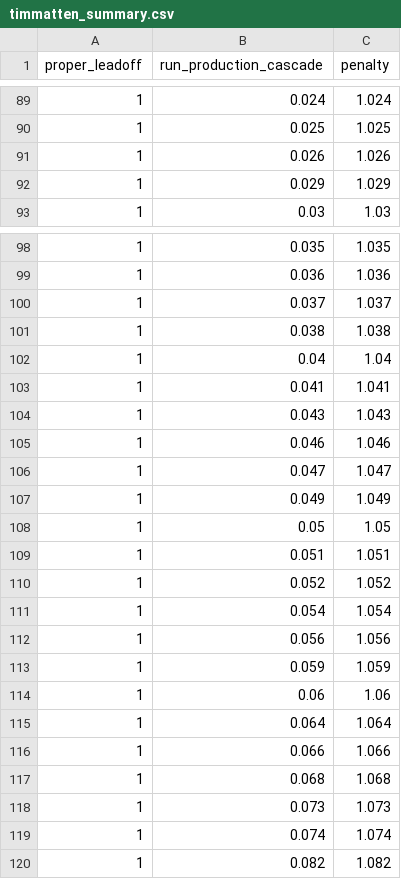
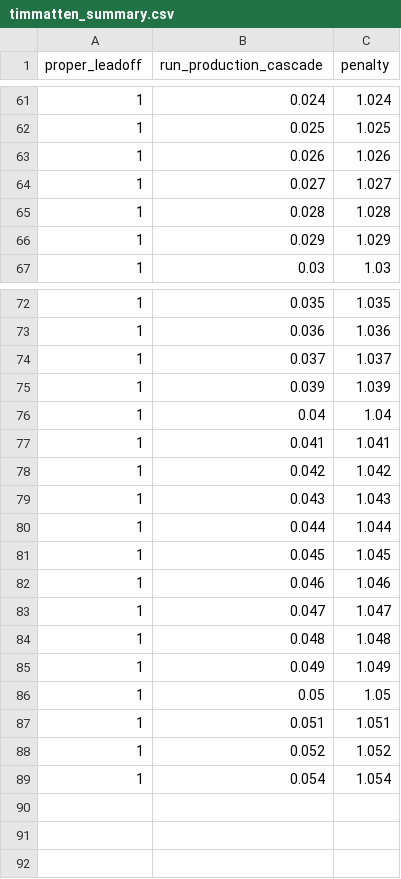
Before and after one commit to timmymatten/MLBLineupOptimization, a CSV file: timmatten_summary.csv, drawn as a sheet; only a part is shown, gaps mark what is left out; removed rows and columns are numbered as before the commit, all else as after; the diff covers the shown part only; the diff names each change by its address in the sheet, - before the commit and + after, or states it on an @@ line.

```diff
--- a/timmatten_summary.csv
+++ b/timmatten_summary.csv
+row 64: 1 | 0.027 | 1.027
+row 65: 1 | 0.028 | 1.028
-row 101: 1 | 0.038 | 1.038
+row 75: 1 | 0.039 | 1.039
+row 78: 1 | 0.042 | 1.042
+row 80: 1 | 0.044 | 1.044
+row 81: 1 | 0.045 | 1.045
+row 84: 1 | 0.048 | 1.048
-row 112: 1 | 0.056 | 1.056
-row 113: 1 | 0.059 | 1.059
-row 114: 1 | 0.06 | 1.06
-row 115: 1 | 0.064 | 1.064
-row 116: 1 | 0.066 | 1.066
-row 117: 1 | 0.068 | 1.068
-row 118: 1 | 0.073 | 1.073
-row 119: 1 | 0.074 | 1.074
-row 120: 1 | 0.082 | 1.082
```
Also changed, not shown: 8 added rows and 36 removed rows elsewhere in this file, 7 other files.
